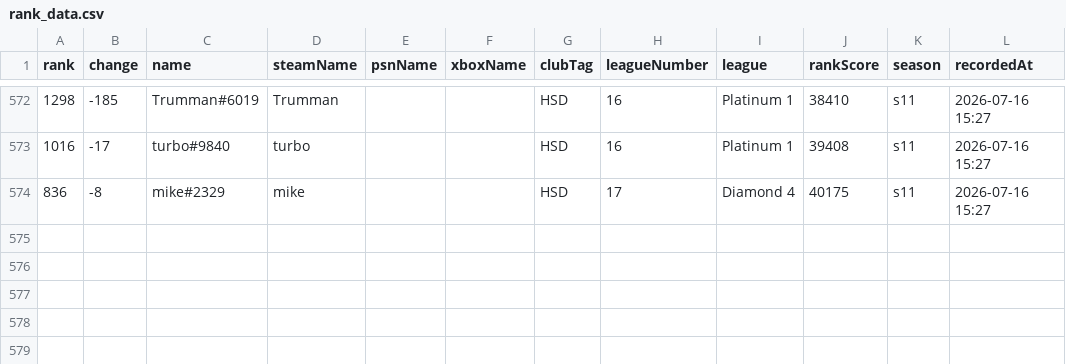
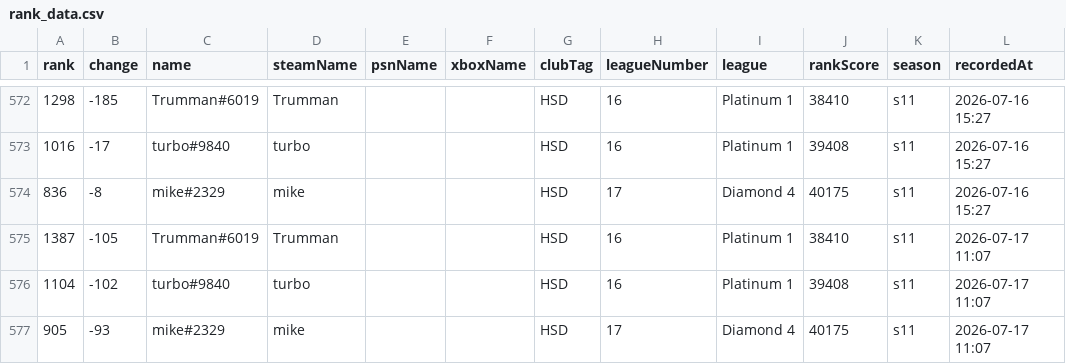
Before and after one commit to albinkempe/the-finals, a CSV file: data/rank_data.csv, drawn as a sheet; only a part is shown, gaps mark what is left out.

Commit message:
Update rank data: 2026-07-17

```diff
--- a/data/rank_data.csv
+++ b/data/rank_data.csv
@@ -574 +574,4 @@ rank,change,name,steamName,psnName,xboxName,clubTag,leagueNumber,league,rankScor
 836,-8,mike#2329,mike,,,HSD,17,Diamond 4,40175,s11,2026-07-16 15:27
+1387,-105,Trumman#6019,Trumman,,,HSD,16,Platinum 1,38410,s11,2026-07-17 11:07
+1104,-102,turbo#9840,turbo,,,HSD,16,Platinum 1,39408,s11,2026-07-17 11:07
+905,-93,mike#2329,mike,,,HSD,17,Diamond 4,40175,s11,2026-07-17 11:07
```
